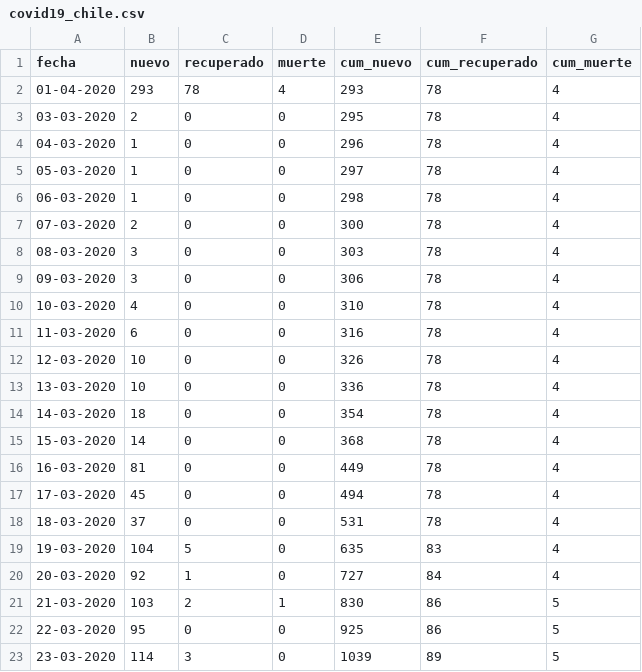
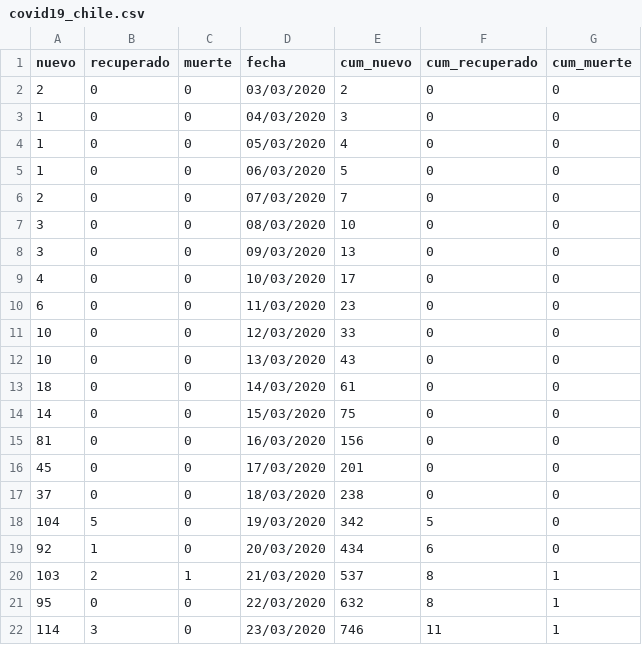
Before and after one commit to tresquintos/tresquintos.github.io, a CSV file: files/covid19_chile.csv, drawn as a sheet; only a part is shown; removed rows and columns are numbered as before the commit, all else as after; the diff covers the shown part only; the diff names each change by its address in the sheet, - before the commit and + after, or states it on an @@ line.

Commit message:
covid-19

```diff
--- a/files/covid19_chile.csv
+++ b/files/covid19_chile.csv
-column A (fecha), rows 3-23: 03-03-2020 | 04-03-2020 | 05-03-2020 | 06-03-2020 | 07-03-2020 | 08-03-2020 | 09-03-2020 | 10-03-2020 | 11-03-2020 | 12-03-2020 | 13-03-2020 | 14-03-2020 | 15-03-2020 | 16-03-2020 | 17-03-2020 | 18-03-2020 | 19-03-2020 | 20-03-2020 | 21-03-2020 | 22-03-2020 | 23-03-2020
+column D (fecha), rows 2-22: 03/03/2020 | 04/03/2020 | 05/03/2020 | 06/03/2020 | 07/03/2020 | 08/03/2020 | 09/03/2020 | 10/03/2020 | 11/03/2020 | 12/03/2020 | 13/03/2020 | 14/03/2020 | 15/03/2020 | 16/03/2020 | 17/03/2020 | 18/03/2020 | 19/03/2020 | 20/03/2020 | 21/03/2020 | 22/03/2020 | 23/03/2020
-row 2: 01-04-2020 | 293 | 78 | 4 | 293 | 78 | 4
-E2 (cum_nuevo): 295
+E2 (cum_nuevo): 2
-F2:F17 (cum_recuperado): 78
+F2:F17 (cum_recuperado): 0
-G2:G19 (cum_muerte): 4
+G2:G19 (cum_muerte): 0
-E3 (cum_nuevo): 296
+E3 (cum_nuevo): 3
-E4 (cum_nuevo): 297
+E4 (cum_nuevo): 4
-E5 (cum_nuevo): 298
+E5 (cum_nuevo): 5
-E6 (cum_nuevo): 300
+E6 (cum_nuevo): 7
-E7 (cum_nuevo): 303
+E7 (cum_nuevo): 10
-E8 (cum_nuevo): 306
+E8 (cum_nuevo): 13
-E9 (cum_nuevo): 310
+E9 (cum_nuevo): 17
-E10 (cum_nuevo): 316
+E10 (cum_nuevo): 23
-E11 (cum_nuevo): 326
+E11 (cum_nuevo): 33
-E12 (cum_nuevo): 336
+E12 (cum_nuevo): 43
-E13 (cum_nuevo): 354
+E13 (cum_nuevo): 61
-E14 (cum_nuevo): 368
+E14 (cum_nuevo): 75
-E15 (cum_nuevo): 449
+E15 (cum_nuevo): 156
-E16 (cum_nuevo): 494
+E16 (cum_nuevo): 201
-E17 (cum_nuevo): 531
+E17 (cum_nuevo): 238
-E18 (cum_nuevo): 635
+E18 (cum_nuevo): 342
-F18 (cum_recuperado): 83
+F18 (cum_recuperado): 5
-E19 (cum_nuevo): 727
+E19 (cum_nuevo): 434
-F19 (cum_recuperado): 84
+F19 (cum_recuperado): 6
-E20 (cum_nuevo): 830
+E20 (cum_nuevo): 537
-F20:F21 (cum_recuperado): 86
+F20:F21 (cum_recuperado): 8
-G20:G22 (cum_muerte): 5
+G20:G22 (cum_muerte): 1
-E21 (cum_nuevo): 925
+E21 (cum_nuevo): 632
-E22 (cum_nuevo): 1039
+E22 (cum_nuevo): 746
-F22 (cum_recuperado): 89
+F22 (cum_recuperado): 11
```
Also changed, not shown: 1 added row and 24 edited cells elsewhere in this file, 20 other files.
